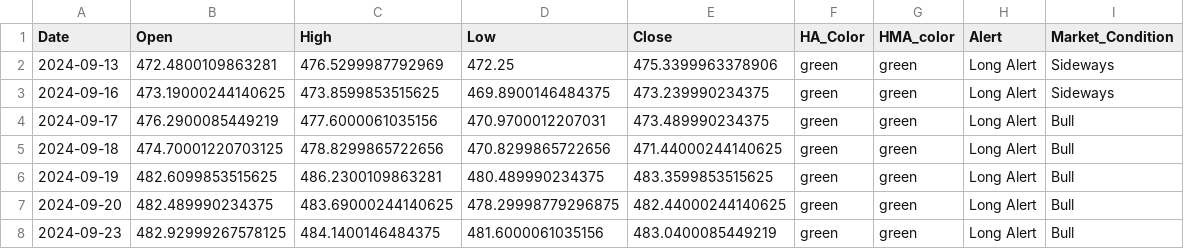
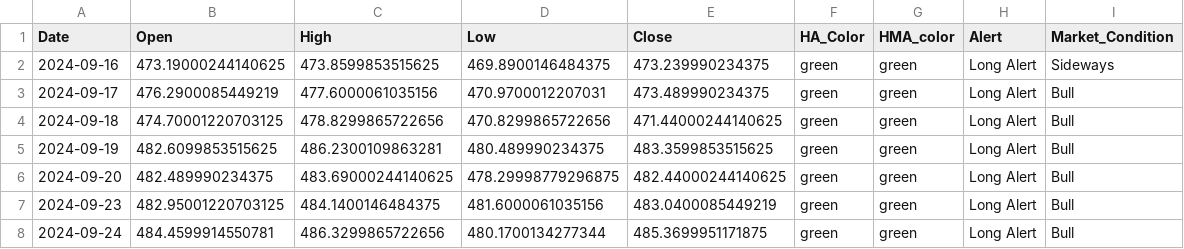
Before and after one commit to rbnyng/trend_alert_HA, a CSV file: last_seven_days.csv, drawn as a sheet.

```diff
--- a/last_seven_days.csv
+++ b/last_seven_days.csv
@@ -1,3 +1,2 @@
 Date,Open,High,Low,Close,HA_Color,HMA_color,Alert,Market_Condition
-2024-09-13,472.4800109863281,476.5299987792969,472.25,475.3399963378906,green,green,Long Alert,Sideways
 2024-09-16,473.19000244140625,473.8599853515625,469.8900146484375,473.239990234375,green,green,Long Alert,Sideways
@@ -7,2 +6,3 @@ Date,Open,High,Low,Close,HA_Color,HMA_color,Alert,Market_Condition
 2024-09-20,482.489990234375,483.69000244140625,478.29998779296875,482.44000244140625,green,green,Long Alert,Bull
-2024-09-23,482.92999267578125,484.1400146484375,481.6000061035156,483.0400085449219,green,green,Long Alert,Bull
+2024-09-23,482.95001220703125,484.1400146484375,481.6000061035156,483.0400085449219,green,green,Long Alert,Bull
+2024-09-24,484.4599914550781,486.3299865722656,480.1700134277344,485.3699951171875,green,green,Long Alert,Bull
```
